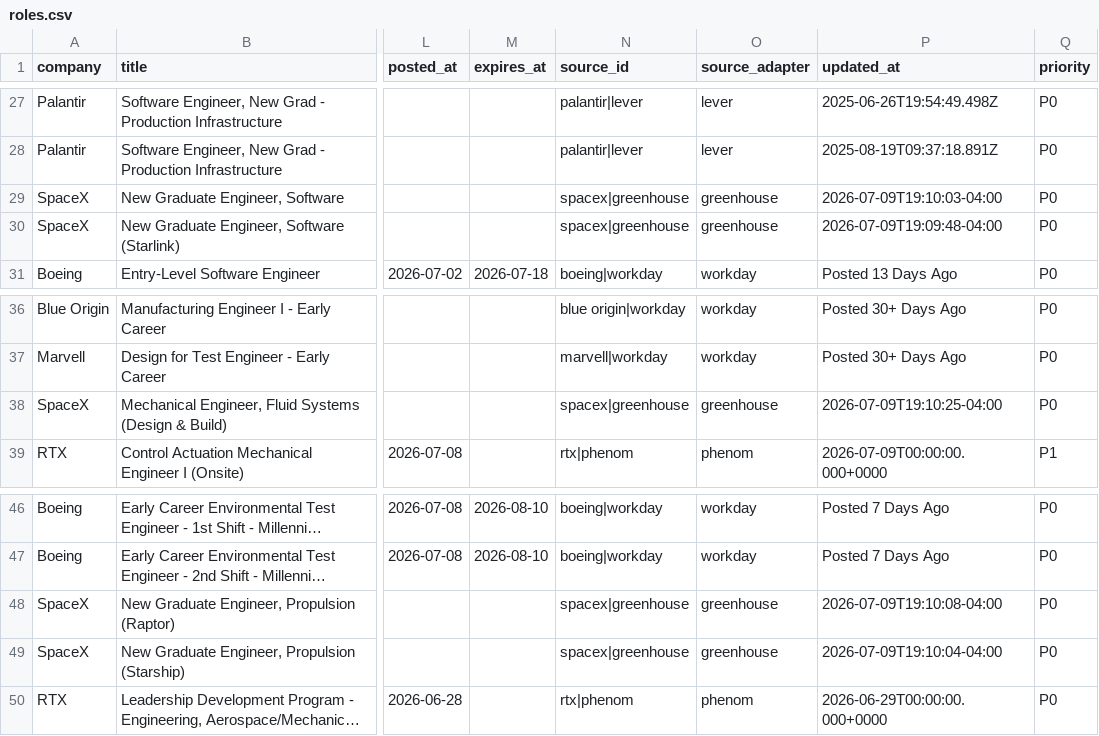
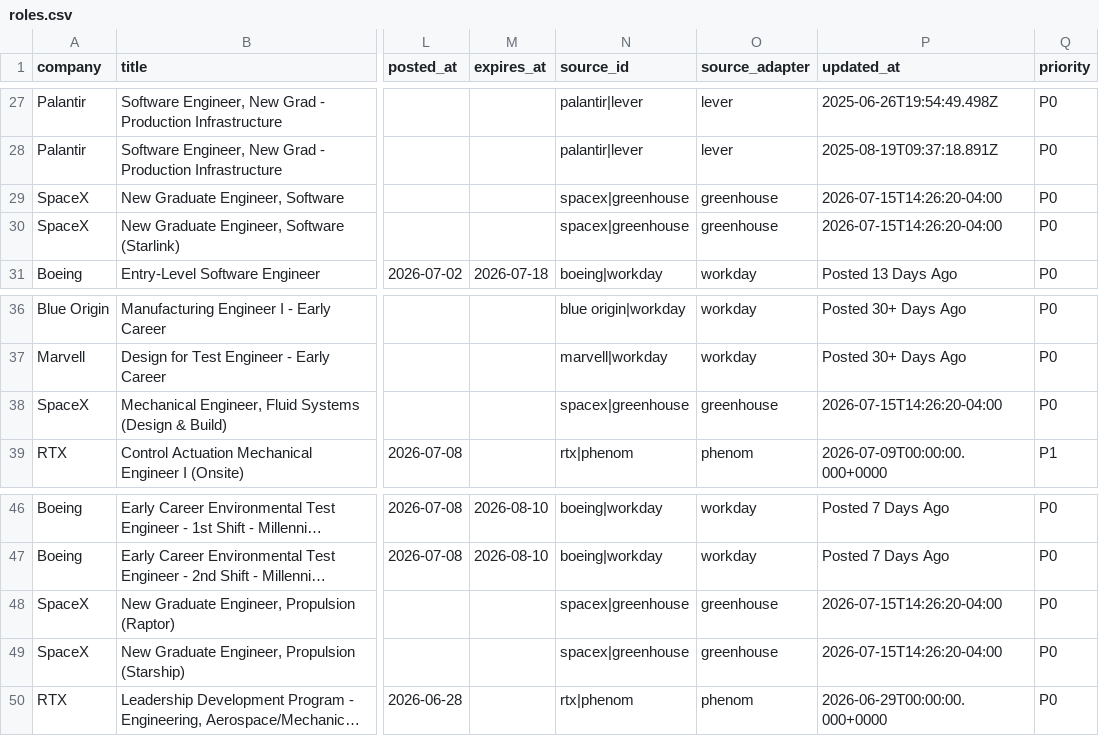
Before and after one commit to WonOfAKind/New-Grad-And-Internships-2027, a CSV file: data/roles.csv, drawn as a sheet; only a part is shown, gaps mark what is left out; long unchanged cells end in …; the diff names each change by its address in the sheet, - before the commit and + after, or states it on an @@ line.

```diff
--- a/data/roles.csv
+++ b/data/roles.csv
-P29 (updated_at): 2026-07-09T19:10:03-04:00
+P29 (updated_at): 2026-07-15T14:26:20-04:00
-P30 (updated_at): 2026-07-09T19:09:48-04:00
+P30 (updated_at): 2026-07-15T14:26:20-04:00
-P38 (updated_at): 2026-07-09T19:10:25-04:00
+P38 (updated_at): 2026-07-15T14:26:20-04:00
-P48 (updated_at): 2026-07-09T19:10:08-04:00
+P48 (updated_at): 2026-07-15T14:26:20-04:00
-P49 (updated_at): 2026-07-09T19:10:04-04:00
+P49 (updated_at): 2026-07-15T14:26:20-04:00
```
Also changed, not shown: 4 other files.
